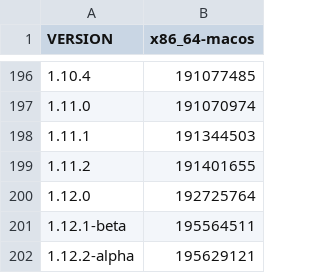
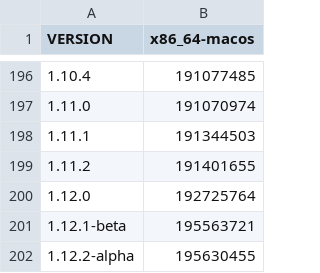
Before and after one commit to defold/build-size, a CSV file: bob_report.csv, drawn as a sheet; only a part is shown, gaps mark what is left out.

```diff
--- a/bob_report.csv
+++ b/bob_report.csv
@@ -200,3 +200,3 @@ VERSION,x86_64-macos
 1.12.0,192725764
-1.12.1-beta,195564511
-1.12.2-alpha,195629121
+1.12.1-beta,195563721
+1.12.2-alpha,195630455
```
Also changed, not shown: bundle_report.csv, size-analyzer/editor-arm64-macos/1.12.2-alpha.csv, 17 other files.
